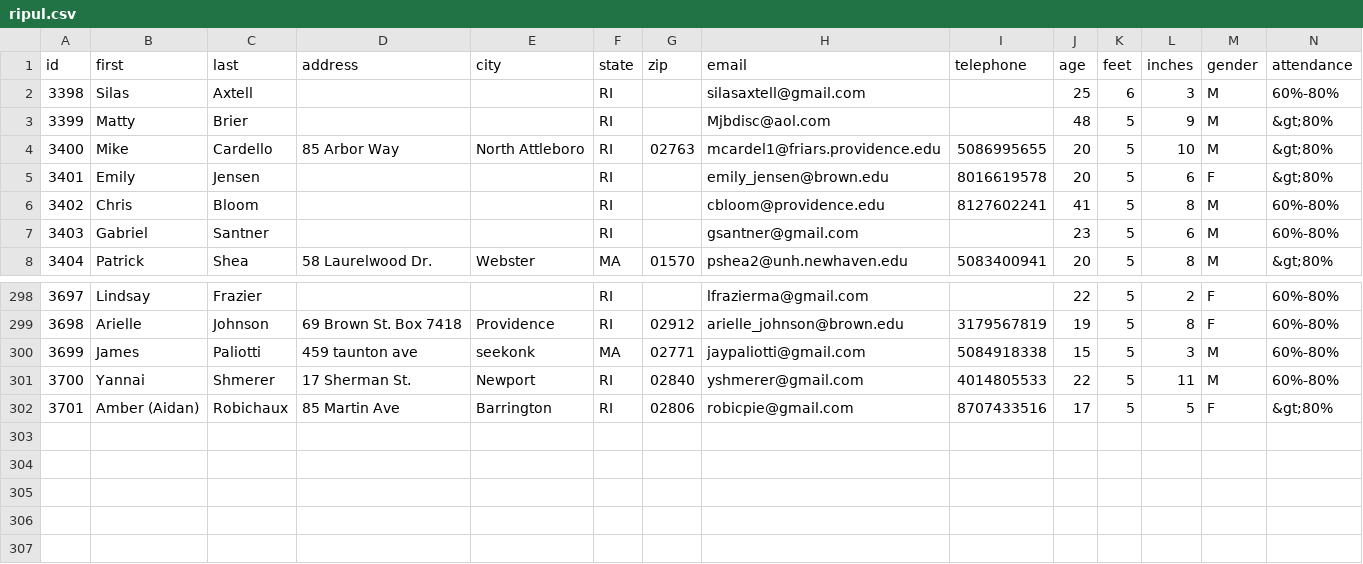
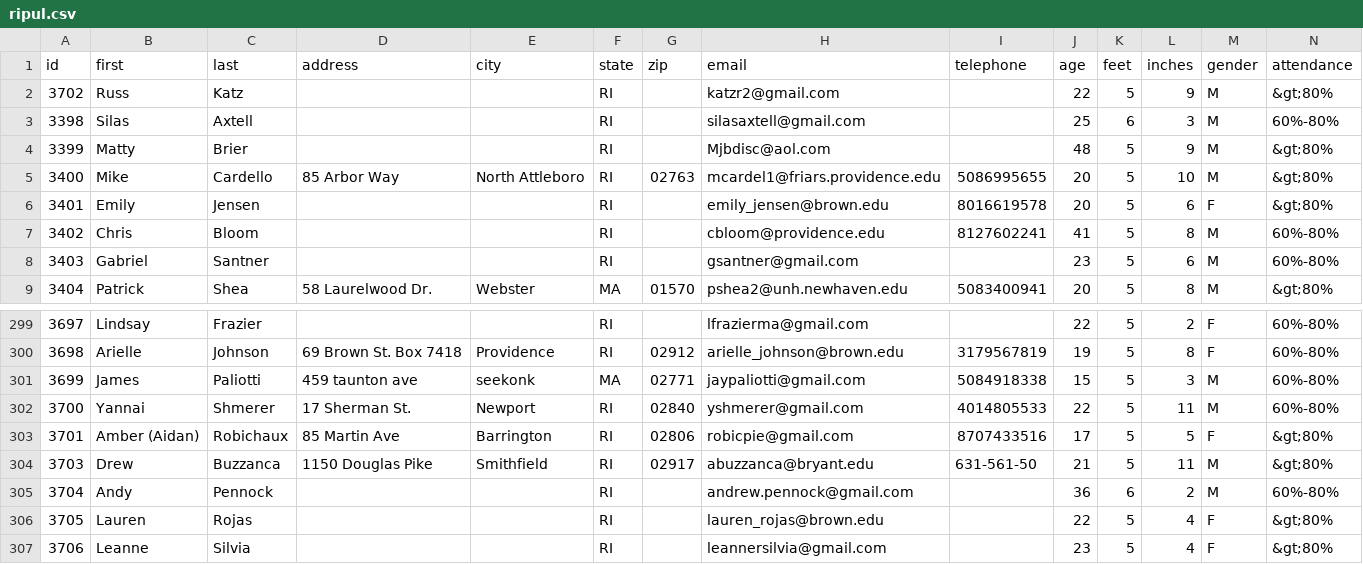
Before and after one commit to topher200/ripul-draft, a CSV file: lib/assets/ripul.csv, drawn as a sheet; only a part is shown, gaps mark what is left out; rows hold the shown columns only; the diff names each change by its address in the sheet, - before the commit and + after, or states it on an @@ line.

Commit message:
updated ripul.csv

```diff
--- a/lib/assets/ripul.csv
+++ b/lib/assets/ripul.csv
+row 2: 3702 | Russ | Katz |  |  | RI |  | katzr2@gmail.com |  | 22 | 5 | 9 | M | &gt;80%
+row 304: 3703 | Drew | Buzzanca | 1150 Douglas Pike | Smithfield | RI | 02917 | abuzzanca@bryant.edu | 631-561-50 | 21 | 5 | 11 | M | &gt;80%
+row 305: 3704 | Andy | Pennock |  |  | RI |  | andrew.pennock@gmail.com |  | 36 | 6 | 2 | M | 60%-80%
+row 306: 3705 | Lauren | Rojas |  |  | RI |  | lauren_rojas@brown.edu |  | 22 | 5 | 4 | F | &gt;80%
+row 307: 3706 | Leanne | Silvia |  |  | RI |  | leannersilvia@gmail.com |  | 23 | 5 | 4 | F | &gt;80%
```
